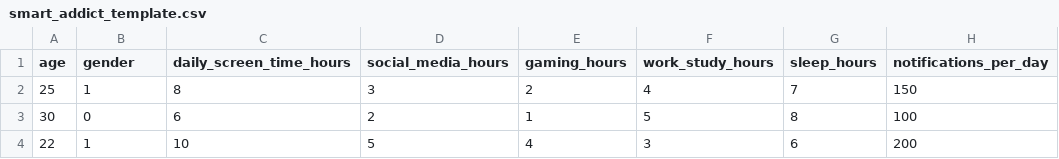
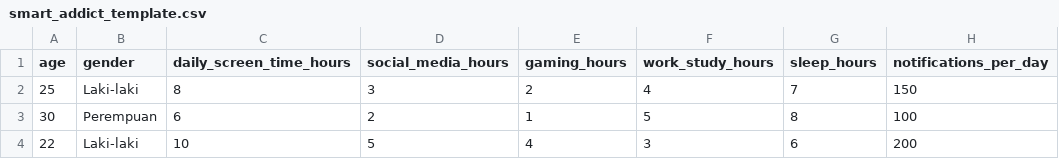
Before and after one commit to abyazzz/SmartAddict, a CSV file: static/templates/smart_addict_template.csv, drawn as a sheet; only a part is shown; the diff names each change by its address in the sheet, - before the commit and + after, or states it on an @@ line.

```diff
--- a/static/templates/smart_addict_template.csv
+++ b/static/templates/smart_addict_template.csv
-B2 (gender): 1
+B2 (gender): Laki-laki
-B3 (gender): 0
+B3 (gender): Perempuan
-B4 (gender): 1
+B4 (gender): Laki-laki
```
Also changed, not shown: 20 other files.
